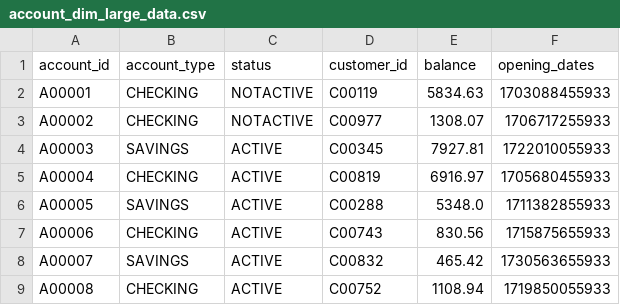
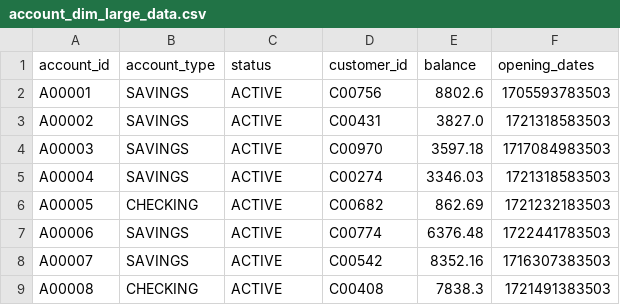
Before and after one commit to hassonor/nrt-e2e-data-warehouses, a CSV file: csvs/account_dim_large_data.csv, drawn as a sheet; only a part is shown; the diff covers the shown part only.

```diff
--- a/csvs/account_dim_large_data.csv
+++ b/csvs/account_dim_large_data.csv
@@ -1,9 +1,9 @@
 account_id,account_type,status,customer_id,balance,opening_dates
-A00001,CHECKING,NOTACTIVE,C00119,5834.63,1703088455933
-A00002,CHECKING,NOTACTIVE,C00977,1308.07,1706717255933
-A00003,SAVINGS,ACTIVE,C00345,7927.81,1722010055933
-A00004,CHECKING,ACTIVE,C00819,6916.97,1705680455933
-A00005,SAVINGS,ACTIVE,C00288,5348.0,1711382855933
-A00006,CHECKING,ACTIVE,C00743,830.56,1715875655933
-A00007,SAVINGS,ACTIVE,C00832,465.42,1730563655933
-A00008,CHECKING,ACTIVE,C00752,1108.94,1719850055933
+A00001,SAVINGS,ACTIVE,C00756,8802.6,1705593783503
+A00002,SAVINGS,ACTIVE,C00431,3827.0,1721318583503
+A00003,SAVINGS,ACTIVE,C00970,3597.18,1717084983503
+A00004,SAVINGS,ACTIVE,C00274,3346.03,1721318583503
+A00005,CHECKING,ACTIVE,C00682,862.69,1721232183503
+A00006,SAVINGS,ACTIVE,C00774,6376.48,1722441783503
+A00007,SAVINGS,ACTIVE,C00542,8352.16,1716307383503
+A00008,CHECKING,ACTIVE,C00408,7838.3,1721491383503
```
Also changed, not shown: 163 edited cells elsewhere in this file, csvs/branch_dim_large_data.csv, csvs/customer_dim_large_data.csv, 12 other files.
